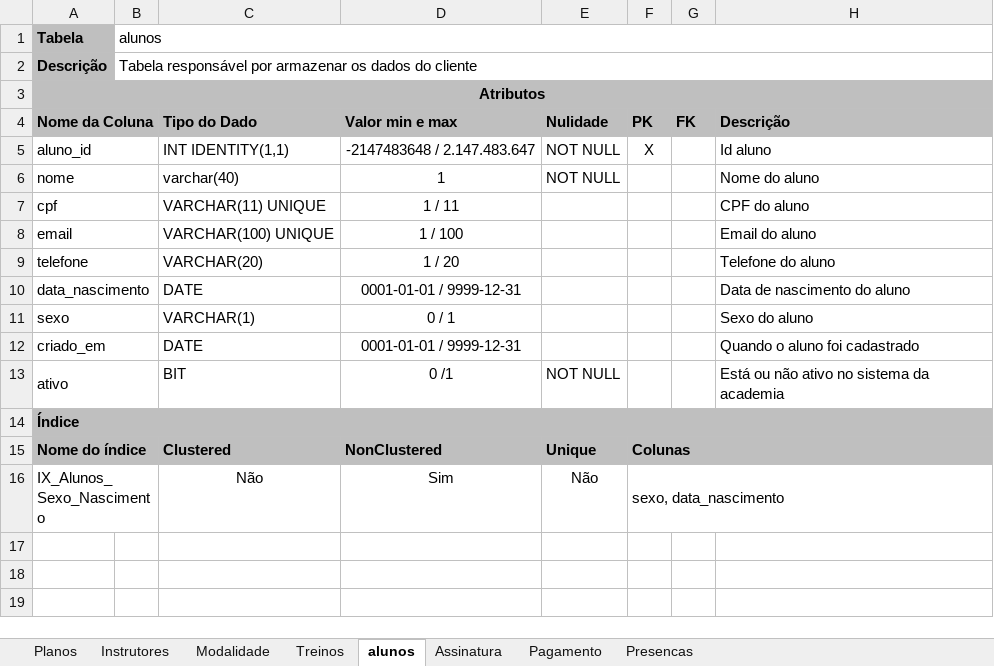
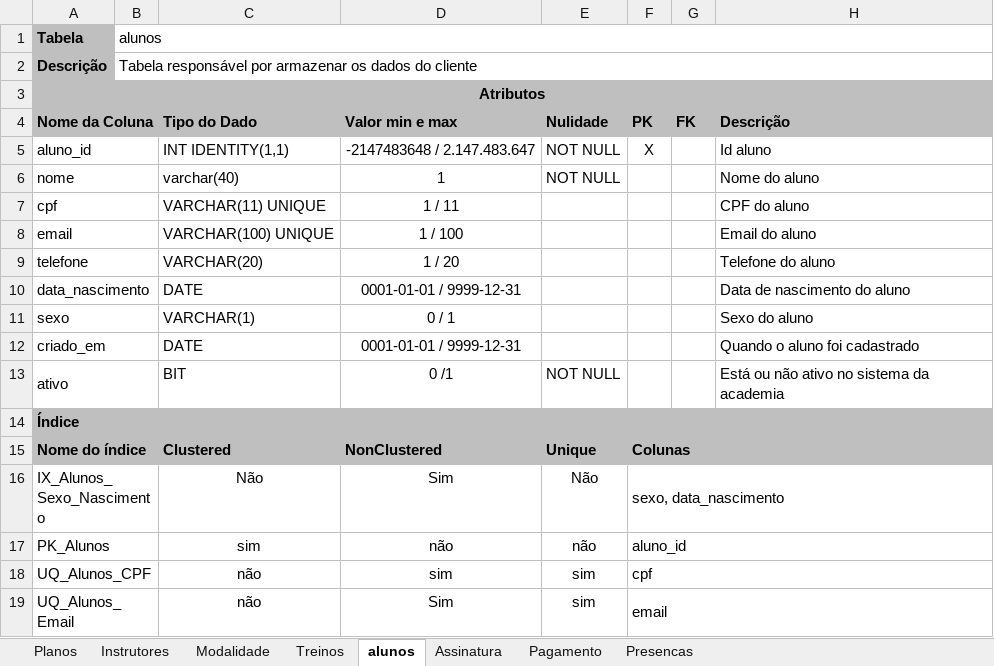
Before and after one commit to PedroBellarminoCardoso/Trabalho-final-de-Banco-de-Dados-II, an Excel workbook: Dicionário_dados/Dicionario de dados.xlsx, sheet alunos, drawn as a sheet; values as stored, in another font and other column widths than the file's, no borders; charts and pictures not drawn; the diff names each change by its address in the sheet, - before the commit and + after, or states it on an @@ line.

```diff
--- a/Dicionário_dados/Dicionario de dados.xlsx (sheet alunos)
+++ b/Dicionário_dados/Dicionario de dados.xlsx (sheet alunos)
+row 17: PK_Alunos |  | sim | não | não | aluno_id
+row 18: UQ_Alunos_CPF |  | não | sim | sim | cpf
+row 19: UQ_Alunos_Email |  | não | Sim | sim | email
```
Also changed, not shown: sheet Instrutores, sheet Planos, sheet Pagamento, sheet Modalidade, sheet Assinatura, sheet Presencas, 1 more sheet, charts or pictures.
